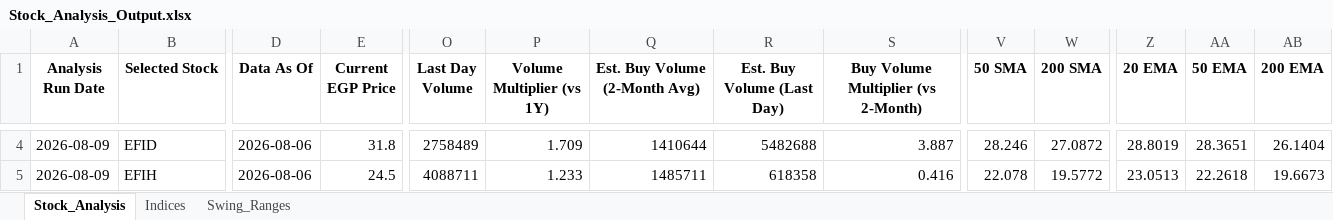
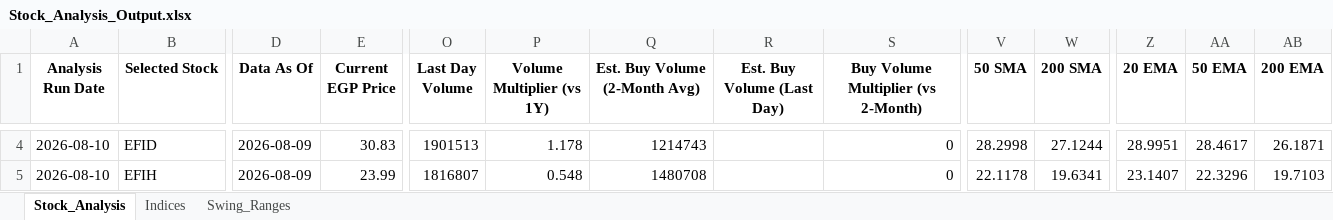
Before and after one commit to ARa2of/egx-stock-analysis, an Excel workbook: Stock_Analysis_Output.xlsx, sheet Stock_Analysis, drawn as a sheet; only a part is shown, gaps mark what is left out; values as stored, in another font and other column widths than the file's, no borders; the diff covers the shown part only; the diff names each change by its address in the sheet, - before the commit and + after, or states it on an @@ line.

```diff
--- a/Stock_Analysis_Output.xlsx (sheet Stock_Analysis)
+++ b/Stock_Analysis_Output.xlsx (sheet Stock_Analysis)
-A4:A5 (Analysis Run Date): 2026-08-09
+A4:A5 (Analysis Run Date): 2026-08-10
-D4:D5 (Data As Of): 2026-08-06
+D4:D5 (Data As Of): 2026-08-09
-E4 (Current EGP Price): 31.8
+E4 (Current EGP Price): 30.83
-O4 (Last Day Volume): 2758489
+O4 (Last Day Volume): 1901513
-P4 (Volume Multiplier (vs 1Y)): 1.709
+P4 (Volume Multiplier (vs 1Y)): 1.178
-Q4 (Est. Buy Volume (2-Month Avg)): 1410644
+Q4 (Est. Buy Volume (2-Month Avg)): 1214743
-R4 (Est. Buy Volume (Last Day)): 5482688
+R4 (Est. Buy Volume (Last Day)): (empty)
-S4: 3.887
+S4: 0
-V4 (50 SMA): 28.246
+V4 (50 SMA): 28.2998
-W4 (200 SMA): 27.0872
+W4 (200 SMA): 27.1244
-Z4 (20 EMA): 28.8019
+Z4 (20 EMA): 28.9951
-AA4 (50 EMA): 28.3651
+AA4 (50 EMA): 28.4617
-AB4 (200 EMA): 26.1404
+AB4 (200 EMA): 26.1871
-E5 (Current EGP Price): 24.5
+E5 (Current EGP Price): 23.99
-O5 (Last Day Volume): 4088711
+O5 (Last Day Volume): 1816807
-P5 (Volume Multiplier (vs 1Y)): 1.233
+P5 (Volume Multiplier (vs 1Y)): 0.548
-Q5 (Est. Buy Volume (2-Month Avg)): 1485711
+Q5 (Est. Buy Volume (2-Month Avg)): 1480708
-R5 (Est. Buy Volume (Last Day)): 618358
+R5 (Est. Buy Volume (Last Day)): (empty)
-S5: 0.416
+S5: 0
-V5 (50 SMA): 22.078
+V5 (50 SMA): 22.1178
-W5 (200 SMA): 19.5772
+W5 (200 SMA): 19.6341
-Z5 (20 EMA): 23.0513
+Z5 (20 EMA): 23.1407
-AA5 (50 EMA): 22.2618
+AA5 (50 EMA): 22.3296
-AB5 (200 EMA): 19.6673
+AB5 (200 EMA): 19.7103
```
Also changed, not shown: 1778 edited cells elsewhere in this sheet, sheet Swing_Ranges, sheet Indices, 1 other file.
